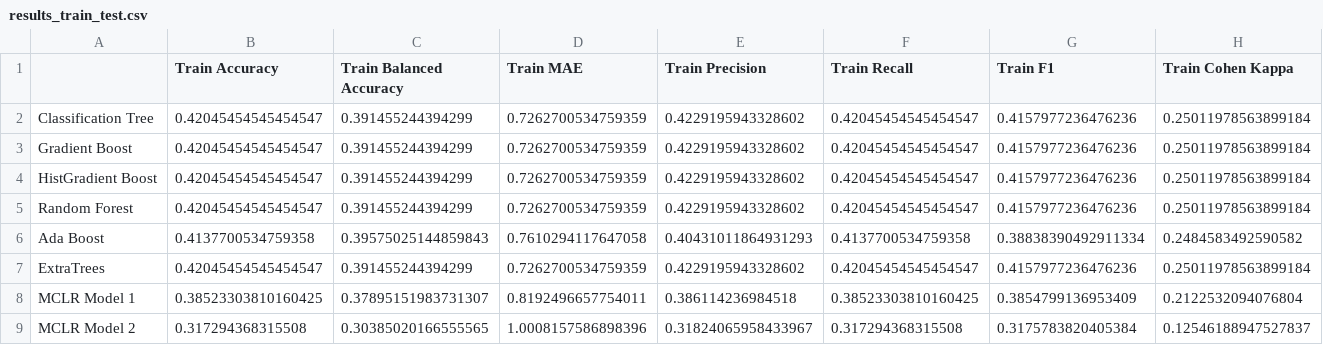
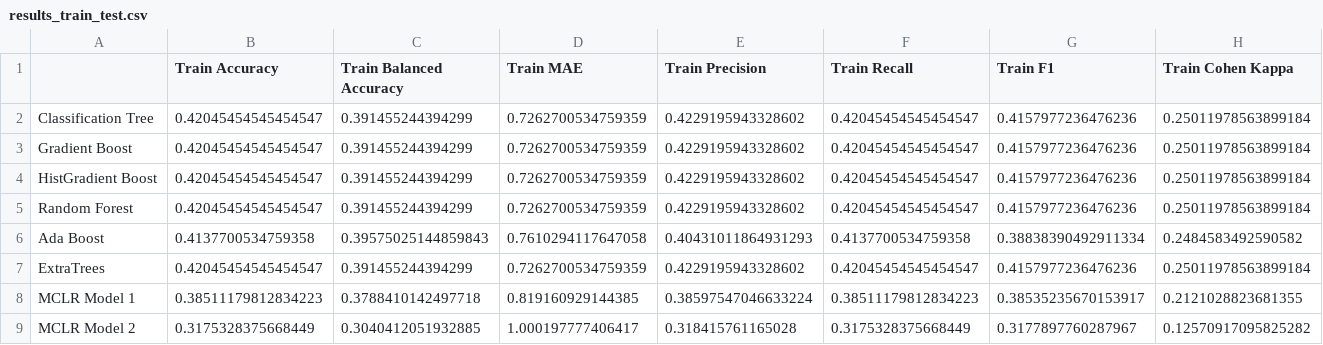
Before and after one commit to tim-lemm/Bikeability-Assessment-Tool, a CSV file: outputs/model_results/benchmark/results_train_test.csv, drawn as a sheet; only a part is shown; removed rows and columns are numbered as before the commit, all else as after; rows hold the shown columns only; the diff names each change by its address in the sheet, - before the commit and + after, or states it on an @@ line.

```diff
--- a/outputs/model_results/benchmark/results_train_test.csv
+++ b/outputs/model_results/benchmark/results_train_test.csv
-row 8: MCLR Model 1 | 0.38523303810160425 | 0.37895151983731307 | 0.8192496657754011 | 0.386114236984518 | 0.38523303810160425 | 0.3854799136953409 | 0.2122532094076804
-row 9: MCLR Model 2 | 0.317294368315508 | 0.30385020166555565 | 1.0008157586898396 | 0.31824065958433967 | 0.317294368315508 | 0.3175783820405384 | 0.12546188947527837
+row 8: MCLR Model 1 | 0.38511179812834223 | 0.3788410142497718 | 0.819160929144385 | 0.38597547046633224 | 0.38511179812834223 | 0.38535235670153917 | 0.2121028823681355
+row 9: MCLR Model 2 | 0.3175328375668449 | 0.3040412051932885 | 1.000197777406417 | 0.318415761165028 | 0.3175328375668449 | 0.3177897760287967 | 0.12570917095825282
```
Also changed, not shown: outputs/model_results/benchmark/results_shufflesplit.csv, 6 other files.
